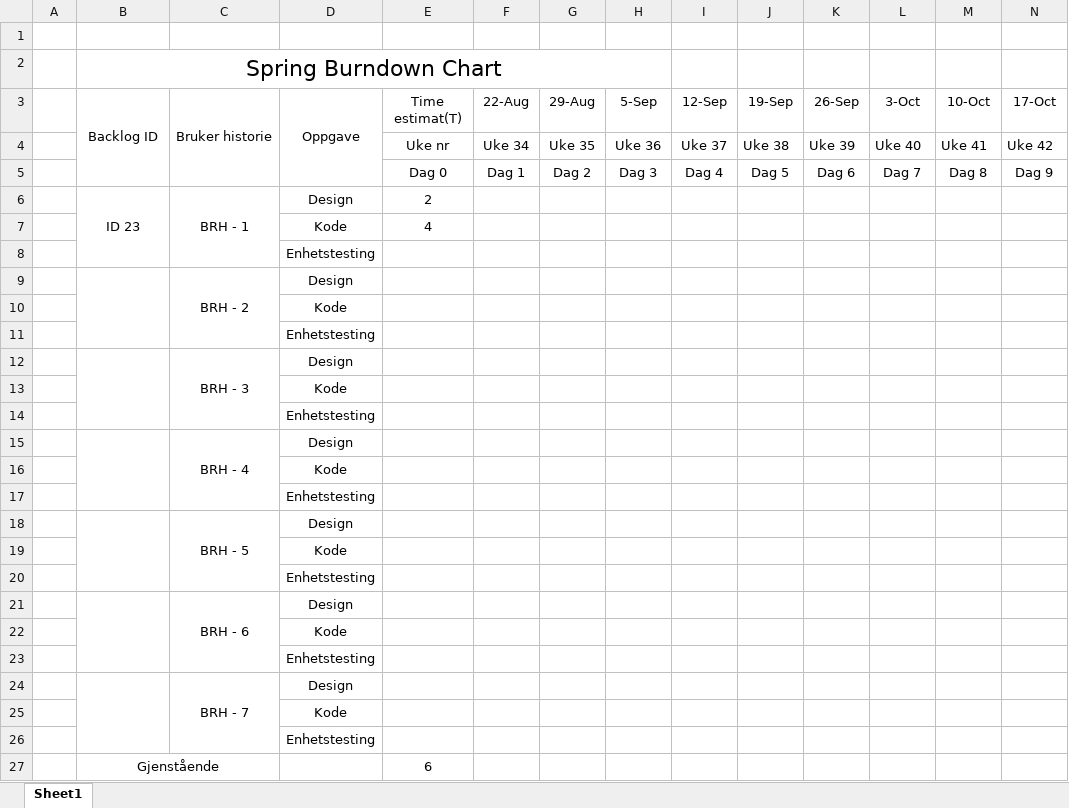
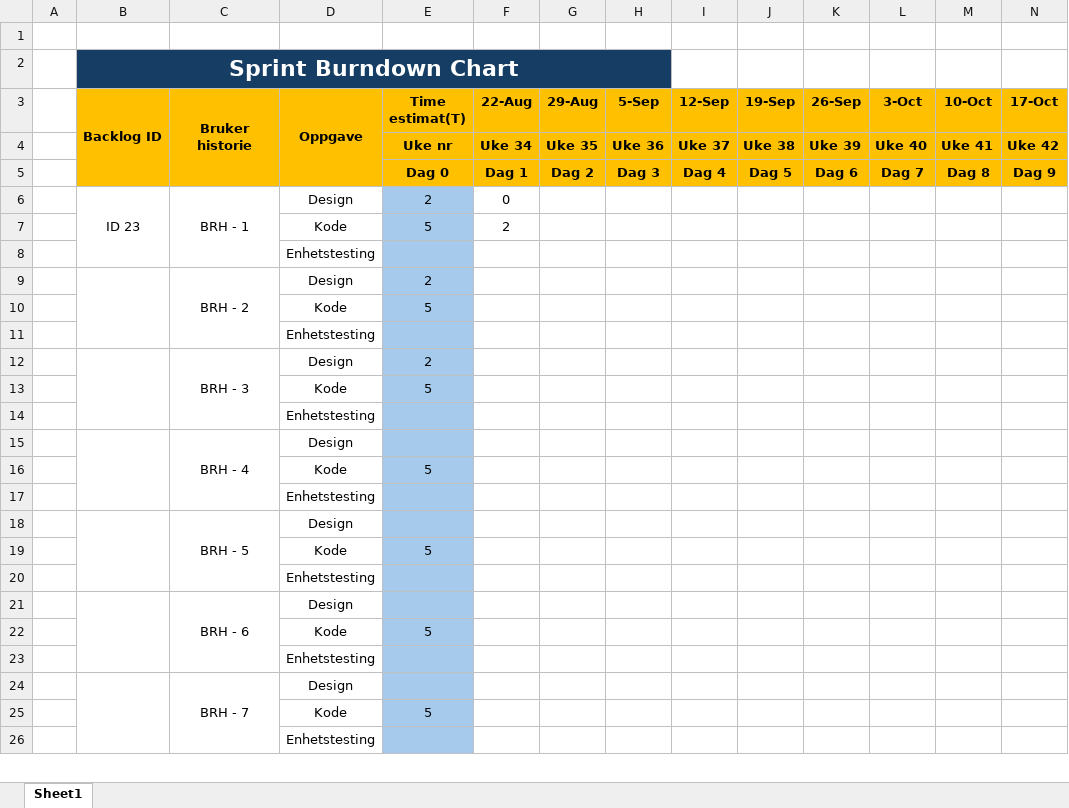
Before and after one commit to DanizKro/HVLtopia-31, an Excel workbook: Sprint Burndown chart.xlsx, sheet Sheet1, drawn as a sheet; only a part is shown; values as stored, in another font and other column widths than the file's, no borders; charts and pictures not drawn; removed rows and columns are numbered as before the commit, all else as after; rows hold the shown columns only; the diff covers the shown part only; the diff names each change by its address in the sheet, - before the commit and + after, or states it on an @@ line.

Commit message:
Ny sprint!

```diff
--- a/Sprint Burndown chart.xlsx (sheet Sheet1)
+++ b/Sprint Burndown chart.xlsx (sheet Sheet1)
-B2 (Backlog ID): Spring Burndown Chart
+B2 (Backlog ID): Sprint Burndown Chart
-B2 bold: off
+B2 bold: on
-B2:H2 fill: none
+B2:H2 fill: #163E64
-B2 text colour: black
+B2 text colour: #FFFFFF
-B3:N5 fill: none
+B3:N5 fill: #FFC000
-B3:N3 bold: off
+B3:N3 bold: on
-E4:N5 bold: off
+E4:N5 bold: on
-E6 fill: none
+E6 fill: #A6CAEC
-F6 (22-Aug): (empty)
+F6 (22-Aug): 0
-row 7:  |  |  | Kode | 4
+row 7:  |  |  | Kode | 5 | 2
-E8:E26 fill: none
+E8:E26 fill: #A6CAEC
-E9 (Time estimat(T)): (empty)
+E9 (Time estimat(T)): 2
-E10 (Time estimat(T)): (empty)
+E10 (Time estimat(T)): 5
-E12 (Time estimat(T)): (empty)
+E12 (Time estimat(T)): 2
-E13 (Time estimat(T)): (empty)
+E13 (Time estimat(T)): 5
-E16 (Time estimat(T)): (empty)
+E16 (Time estimat(T)): 5
-E19 (Time estimat(T)): (empty)
+E19 (Time estimat(T)): 5
-E22 (Time estimat(T)): (empty)
+E22 (Time estimat(T)): 5
-E25 (Time estimat(T)): (empty)
+E25 (Time estimat(T)): 5
-row 27:  | Gjenstående |  |  | 6
```
Also changed, not shown: 3 added rows, 1 removed row, 2 edited cells and cell formats elsewhere in this sheet, charts or pictures.
